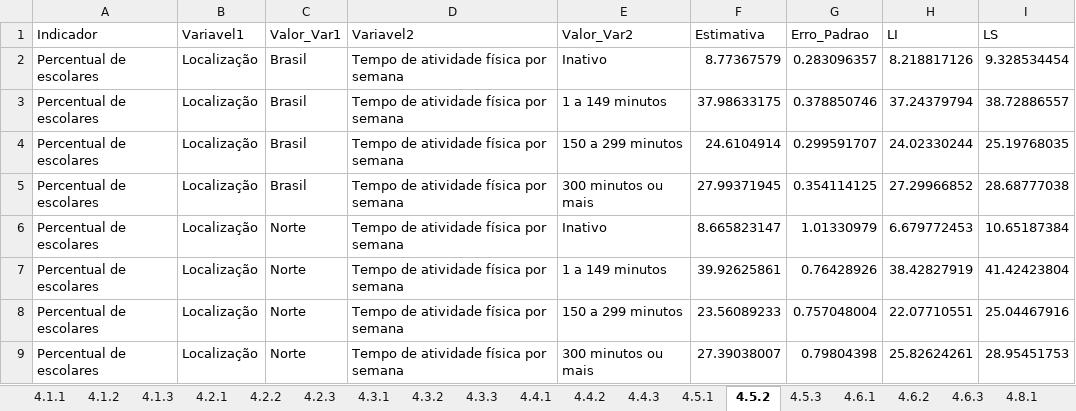
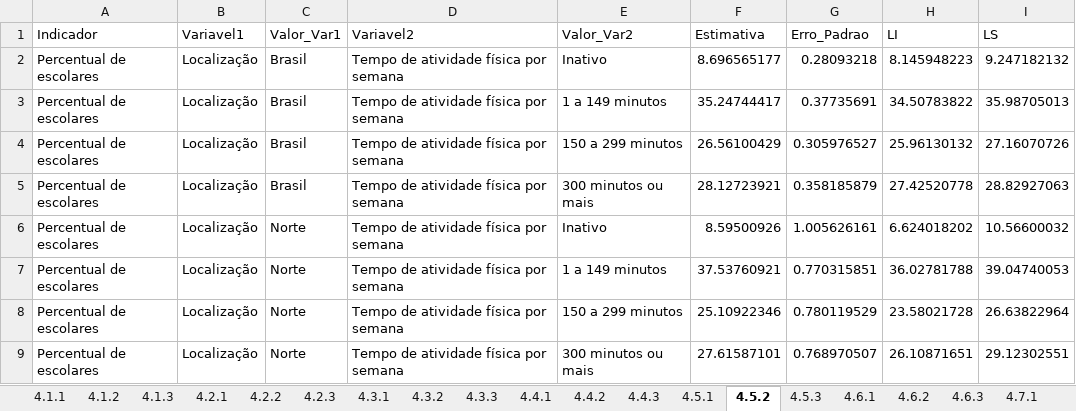
Before and after one commit to julianamrosa/PeNSE2019, an Excel workbook: Tema04/Tema04.xlsx, sheet 4.5.2, drawn as a sheet; only a part is shown; values as stored, in another font and other column widths than the file's, no borders; charts and pictures not drawn; the diff covers the shown part only; the diff names each change by its address in the sheet, - before the commit and + after, or states it on an @@ line.

```diff
--- a/Tema04/Tema04.xlsx (sheet 4.5.2)
+++ b/Tema04/Tema04.xlsx (sheet 4.5.2)
+sheet tab: 4.7.1
-F2 (Estimativa): 8.77367579
+F2 (Estimativa): 8.696565177
-G2 (Erro_Padrao): 0.283096357
+G2 (Erro_Padrao): 0.28093218
-H2 (LI): 8.218817126
+H2 (LI): 8.145948223
-I2 (LS): 9.328534454
+I2 (LS): 9.247182132
-F3 (Estimativa): 37.98633175
+F3 (Estimativa): 35.24744417
-G3 (Erro_Padrao): 0.378850746
+G3 (Erro_Padrao): 0.37735691
-H3 (LI): 37.24379794
+H3 (LI): 34.50783822
-I3 (LS): 38.72886557
+I3 (LS): 35.98705013
-F4 (Estimativa): 24.6104914
+F4 (Estimativa): 26.56100429
-G4 (Erro_Padrao): 0.299591707
+G4 (Erro_Padrao): 0.305976527
-H4 (LI): 24.02330244
+H4 (LI): 25.96130132
-I4 (LS): 25.19768035
+I4 (LS): 27.16070726
-F5 (Estimativa): 27.99371945
+F5 (Estimativa): 28.12723921
-G5 (Erro_Padrao): 0.354114125
+G5 (Erro_Padrao): 0.358185879
-H5 (LI): 27.29966852
+H5 (LI): 27.42520778
-I5 (LS): 28.68777038
+I5 (LS): 28.82927063
-F6 (Estimativa): 8.665823147
+F6 (Estimativa): 8.59500926
-G6 (Erro_Padrao): 1.01330979
+G6 (Erro_Padrao): 1.005626161
-H6 (LI): 6.679772453
+H6 (LI): 6.624018202
-I6 (LS): 10.65187384
+I6 (LS): 10.56600032
-F7 (Estimativa): 39.92625861
+F7 (Estimativa): 37.53760921
-G7 (Erro_Padrao): 0.76428926
+G7 (Erro_Padrao): 0.770315851
-H7 (LI): 38.42827919
+H7 (LI): 36.02781788
-I7 (LS): 41.42423804
+I7 (LS): 39.04740053
-F8 (Estimativa): 23.56089233
+F8 (Estimativa): 25.10922346
-G8 (Erro_Padrao): 0.757048004
+G8 (Erro_Padrao): 0.780119529
-H8 (LI): 22.07710551
+H8 (LI): 23.58021728
-I8 (LS): 25.04467916
+I8 (LS): 26.63822964
-F9 (Estimativa): 27.39038007
+F9 (Estimativa): 27.61587101
-G9 (Erro_Padrao): 0.79804398
+G9 (Erro_Padrao): 0.768970507
-H9 (LI): 25.82624261
+H9 (LI): 26.10871651
-I9 (LS): 28.95451753
+I9 (LS): 29.12302551
```
Also changed, not shown: 496 edited cells elsewhere in this sheet, sheet 4.6.2, sheet 4.5.3, sheet 4.6.3, sheet 4.5.1, sheet 4.6.1, other sheet tabs, charts or pictures.
